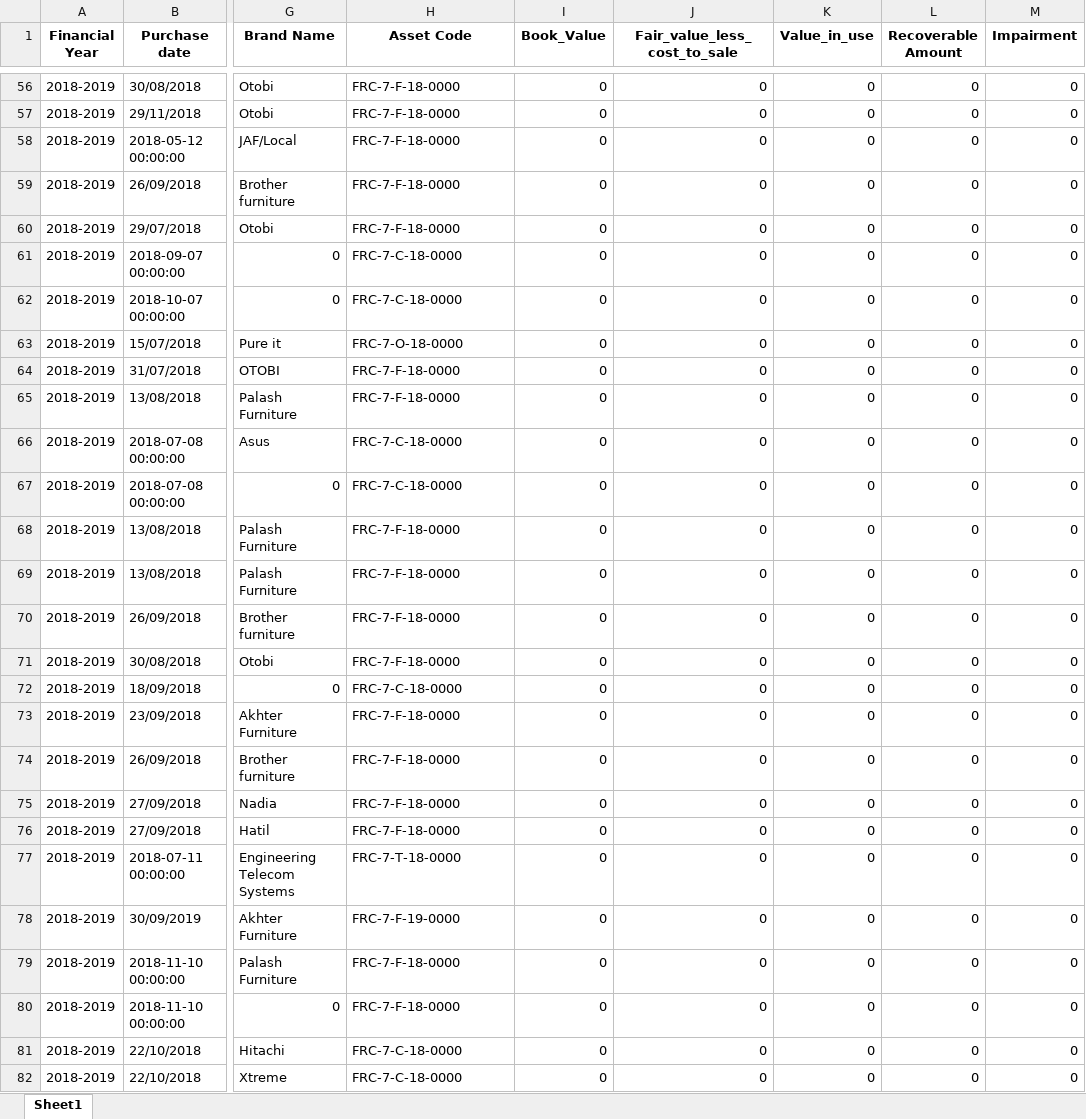
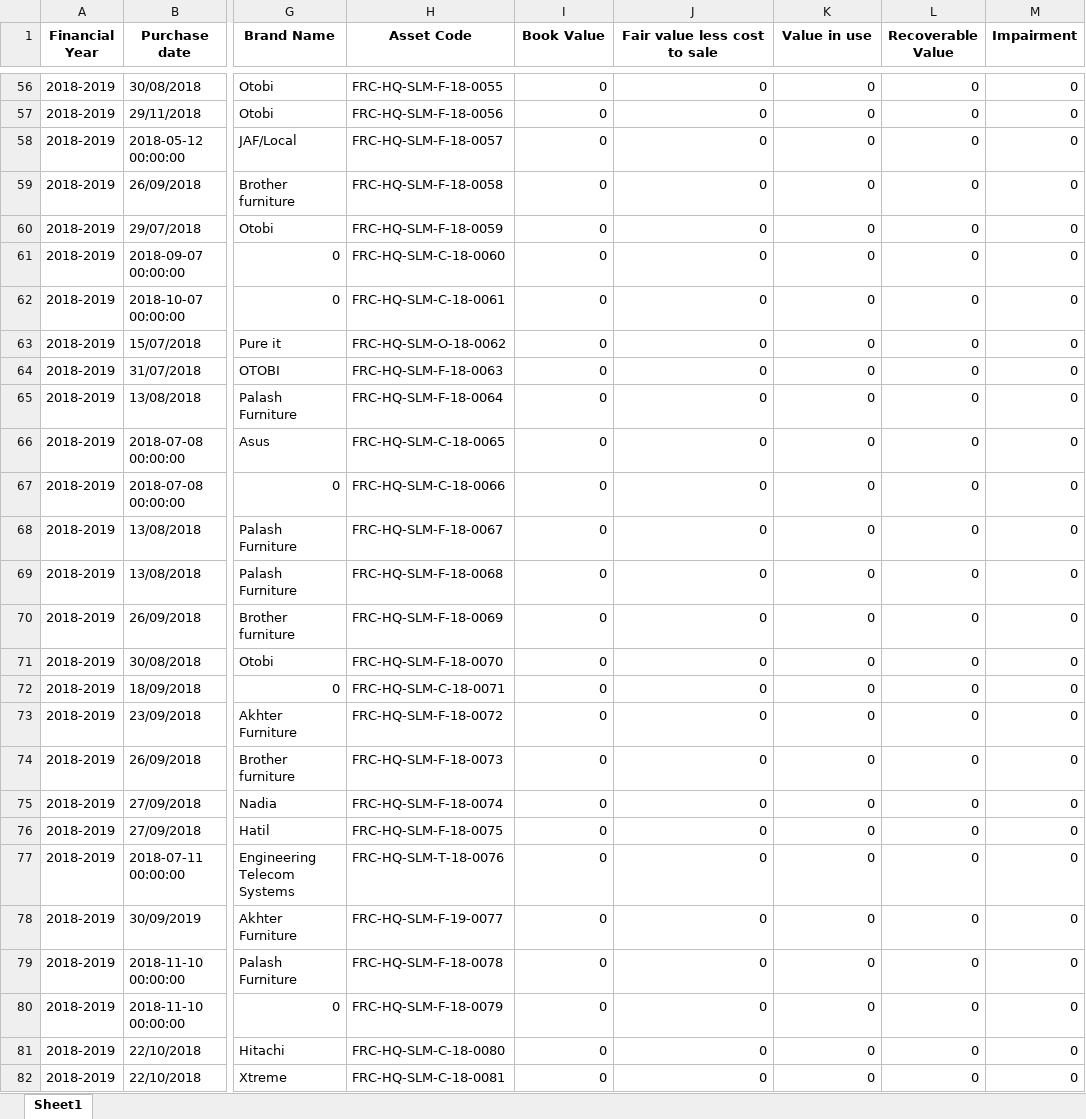
Before and after one commit to ANIKFRCBD/AFAR_NEW_VERSION, an Excel workbook: afar_project/csv_path/sample/Impairment_data.xlsx, sheet Sheet1, drawn as a sheet; only a part is shown, gaps mark what is left out; values as stored, in another font and other column widths than the file's, no borders; the diff covers the shown part only; the diff names each change by its address in the sheet, - before the commit and + after, or states it on an @@ line.

```diff
--- a/afar_project/csv_path/sample/Impairment_data.xlsx (sheet Sheet1)
+++ b/afar_project/csv_path/sample/Impairment_data.xlsx (sheet Sheet1)
-I1: Book_Value
+I1: Book Value
-J1: Fair_value_less_cost_to_sale
+J1: Fair value less cost to sale
-K1: Value_in_use
+K1: Value in use
-L1: Recoverable Amount
+L1: Recoverable Value
-H56 (Asset Code): FRC-7-F-18-0000
+H56 (Asset Code): FRC-HQ-SLM-F-18-0055
-H57 (Asset Code): FRC-7-F-18-0000
+H57 (Asset Code): FRC-HQ-SLM-F-18-0056
-H58 (Asset Code): FRC-7-F-18-0000
+H58 (Asset Code): FRC-HQ-SLM-F-18-0057
-H59 (Asset Code): FRC-7-F-18-0000
+H59 (Asset Code): FRC-HQ-SLM-F-18-0058
-H60 (Asset Code): FRC-7-F-18-0000
+H60 (Asset Code): FRC-HQ-SLM-F-18-0059
-H61 (Asset Code): FRC-7-C-18-0000
+H61 (Asset Code): FRC-HQ-SLM-C-18-0060
-H62 (Asset Code): FRC-7-C-18-0000
+H62 (Asset Code): FRC-HQ-SLM-C-18-0061
-H63 (Asset Code): FRC-7-O-18-0000
+H63 (Asset Code): FRC-HQ-SLM-O-18-0062
-H64 (Asset Code): FRC-7-F-18-0000
+H64 (Asset Code): FRC-HQ-SLM-F-18-0063
-H65 (Asset Code): FRC-7-F-18-0000
+H65 (Asset Code): FRC-HQ-SLM-F-18-0064
-H66 (Asset Code): FRC-7-C-18-0000
+H66 (Asset Code): FRC-HQ-SLM-C-18-0065
-H67 (Asset Code): FRC-7-C-18-0000
+H67 (Asset Code): FRC-HQ-SLM-C-18-0066
-H68 (Asset Code): FRC-7-F-18-0000
+H68 (Asset Code): FRC-HQ-SLM-F-18-0067
-H69 (Asset Code): FRC-7-F-18-0000
+H69 (Asset Code): FRC-HQ-SLM-F-18-0068
-H70 (Asset Code): FRC-7-F-18-0000
+H70 (Asset Code): FRC-HQ-SLM-F-18-0069
-H71 (Asset Code): FRC-7-F-18-0000
+H71 (Asset Code): FRC-HQ-SLM-F-18-0070
-H72 (Asset Code): FRC-7-C-18-0000
+H72 (Asset Code): FRC-HQ-SLM-C-18-0071
-H73 (Asset Code): FRC-7-F-18-0000
+H73 (Asset Code): FRC-HQ-SLM-F-18-0072
-H74 (Asset Code): FRC-7-F-18-0000
+H74 (Asset Code): FRC-HQ-SLM-F-18-0073
-H75 (Asset Code): FRC-7-F-18-0000
+H75 (Asset Code): FRC-HQ-SLM-F-18-0074
-H76 (Asset Code): FRC-7-F-18-0000
+H76 (Asset Code): FRC-HQ-SLM-F-18-0075
-H77 (Asset Code): FRC-7-T-18-0000
+H77 (Asset Code): FRC-HQ-SLM-T-18-0076
-H78 (Asset Code): FRC-7-F-19-0000
+H78 (Asset Code): FRC-HQ-SLM-F-19-0077
-H79 (Asset Code): FRC-7-F-18-0000
+H79 (Asset Code): FRC-HQ-SLM-F-18-0078
-H80 (Asset Code): FRC-7-F-18-0000
+H80 (Asset Code): FRC-HQ-SLM-F-18-0079
-H81 (Asset Code): FRC-7-C-18-0000
+H81 (Asset Code): FRC-HQ-SLM-C-18-0080
-H82 (Asset Code): FRC-7-C-18-0000
+H82 (Asset Code): FRC-HQ-SLM-C-18-0081
```
Also changed, not shown: 273 edited cells elsewhere in this sheet, afar_project/csv_path/sample/asset_register.xlsx, afar_project/csv_path/sample/asset_registerxxx.xlsx, 3 other files.
